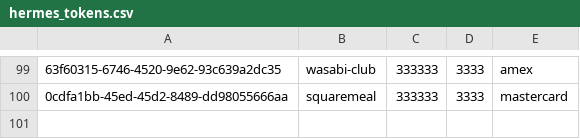
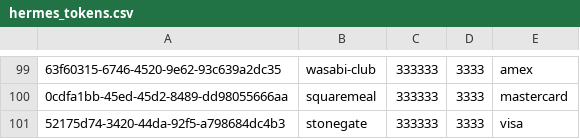
Before and after one commit to piukhq/atalanta, a CSV file: files/hermes_tokens.csv, drawn as a sheet; only a part is shown, gaps mark what is left out; the diff names each change by its address in the sheet, - before the commit and + after, or states it on an @@ line.

Commit message:
add stonegate properly

```diff
--- a/files/hermes_tokens.csv
+++ b/files/hermes_tokens.csv
+row 101: 52175d74-3420-44da-92f5-a798684dc4b3 | stonegate | 333333 | 3333 | visa
```
Also changed, not shown: files/perf_mids.csv, 6 other files.
